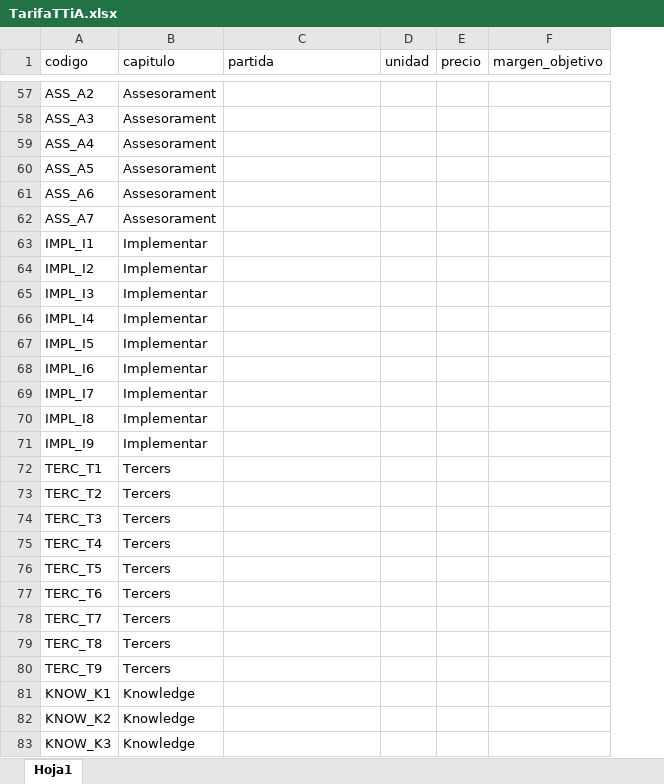
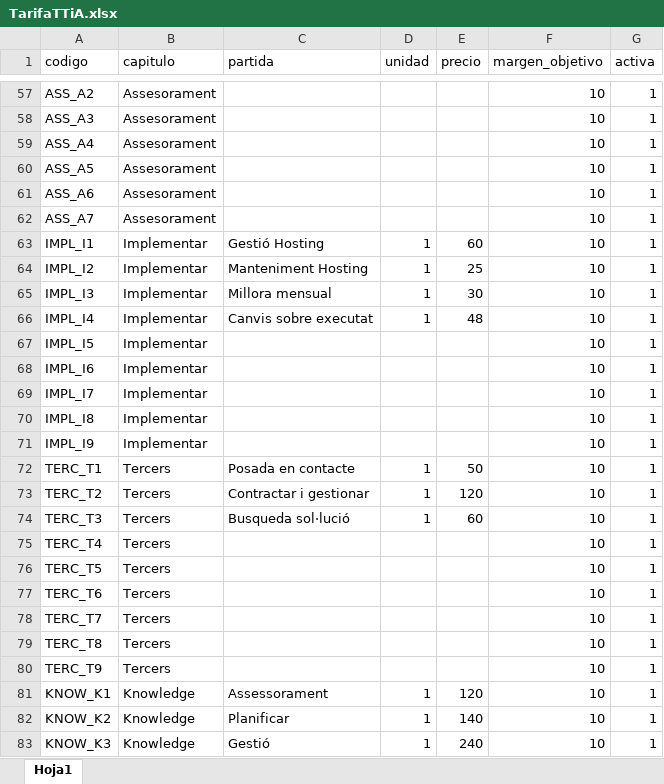
Before and after one commit to Mado1968/PressuYa, an Excel workbook: data/TarifaTTiA.xlsx, sheet Hoja1, drawn as a sheet; only a part is shown, gaps mark what is left out; values as stored, in another font and other column widths than the file's, no borders; the diff covers the shown part only; the diff names each change by its address in the sheet, - before the commit and + after, or states it on an @@ line.

```diff
--- a/data/TarifaTTiA.xlsx (sheet Hoja1)
+++ b/data/TarifaTTiA.xlsx (sheet Hoja1)
+column G (activa), rows 57-83: all 1
-F57:F83 (margen_objetivo): (empty)
+F57:F83 (margen_objetivo): 10
-C63 (partida): (empty)
+C63 (partida): Gestió Hosting
-D63:D66 (unidad): (empty)
+D63:D66 (unidad): 1
-E63 (precio): (empty)
+E63 (precio): 60
-C64 (partida): (empty)
+C64 (partida): Manteniment Hosting
-E64 (precio): (empty)
+E64 (precio): 25
-C65 (partida): (empty)
+C65 (partida): Millora mensual
-E65 (precio): (empty)
+E65 (precio): 30
-C66 (partida): (empty)
+C66 (partida): Canvis sobre executat
-E66 (precio): (empty)
+E66 (precio): 48
-C72 (partida): (empty)
+C72 (partida): Posada en contacte
-D72:D74 (unidad): (empty)
+D72:D74 (unidad): 1
-E72 (precio): (empty)
+E72 (precio): 50
-C73 (partida): (empty)
+C73 (partida): Contractar i gestionar
-E73 (precio): (empty)
+E73 (precio): 120
-C74 (partida): (empty)
+C74 (partida): Busqueda sol·lució
-E74 (precio): (empty)
+E74 (precio): 60
-C81 (partida): (empty)
+C81 (partida): Assessorament
-D81:D83 (unidad): (empty)
+D81:D83 (unidad): 1
-E81 (precio): (empty)
+E81 (precio): 120
-C82 (partida): (empty)
+C82 (partida): Planificar
-E82 (precio): (empty)
+E82 (precio): 140
-C83 (partida): (empty)
+C83 (partida): Gestió
-E83 (precio): (empty)
+E83 (precio): 240
```
Also changed, not shown: 44 edited cells elsewhere in this sheet, 2 other files.
